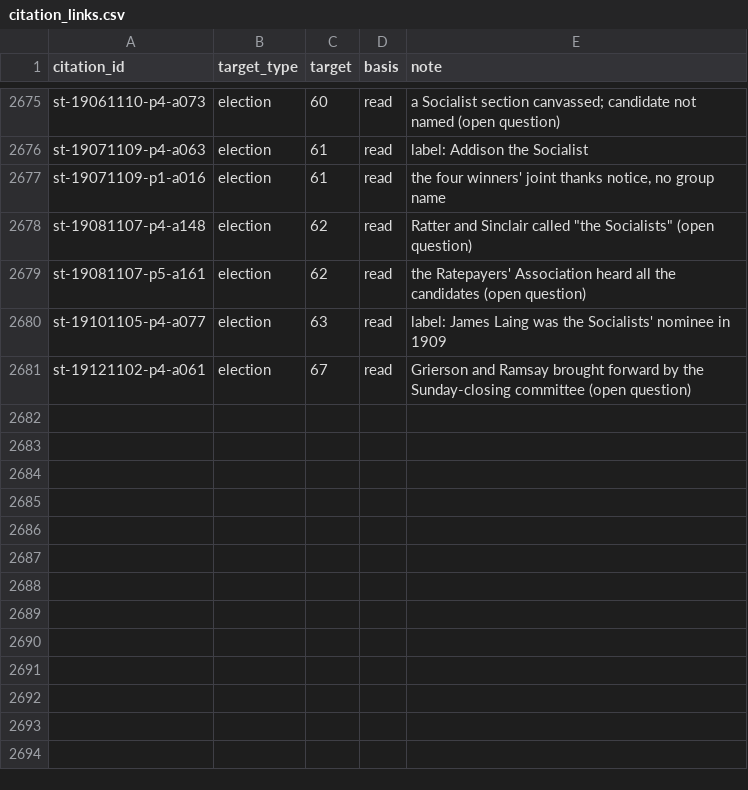
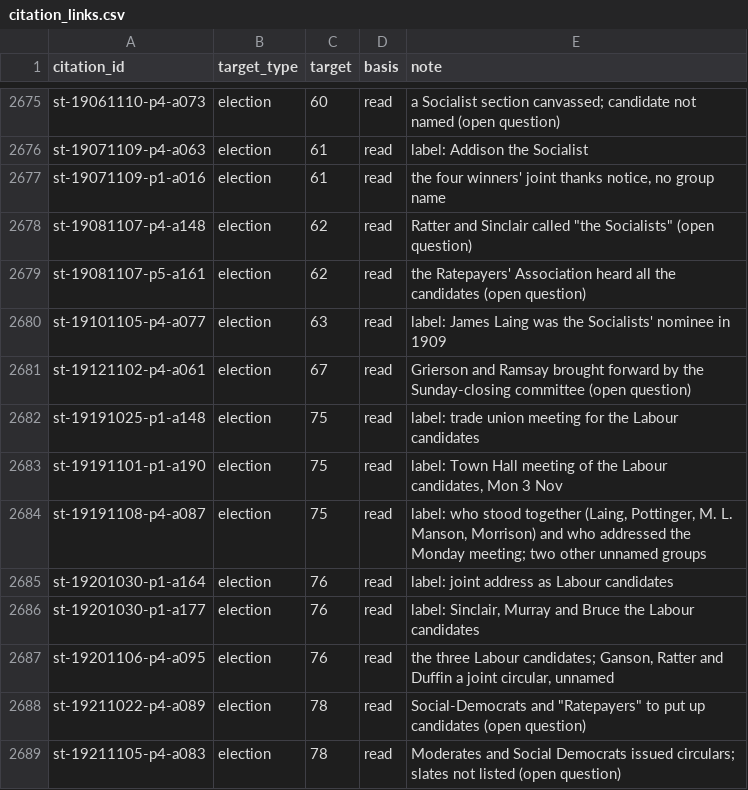
Before and after one commit to ShetlandJ/shetland-political-history, a CSV file: data/citation_links.csv, drawn as a sheet; only a part is shown, gaps mark what is left out.

```diff
--- a/data/citation_links.csv
+++ b/data/citation_links.csv
@@ -2681 +2681,9 @@ st-19101105-p4-a077,election,63,read,label: James Laing was the Socialists' nomi
 st-19121102-p4-a061,election,67,read,Grierson and Ramsay brought forward by the Sunday-closing committee (open question)
+st-19191025-p1-a148,election,75,read,label: trade union meeting for the Labour candidates
+st-19191101-p1-a190,election,75,read,"label: Town Hall meeting of the Labour candidates, Mon 3 Nov"
+st-19191108-p4-a087,election,75,read,"label: who stood together (Laing, Pottinger, M. L. Manson, Morrison) and who addressed the Monday meeting; two other unnamed groups"
+st-19201030-p1-a164,election,76,read,label: joint address as Labour candidates
+st-19201030-p1-a177,election,76,read,"label: Sinclair, Murray and Bruce the Labour candidates"
+st-19201106-p4-a095,election,76,read,"the three Labour candidates; Ganson, Ratter and Duffin a joint circular, unnamed"
+st-19211022-p4-a089,election,78,read,"Social-Democrats and ""Ratepayers"" to put up candidates (open question)"
+st-19211105-p4-a083,election,78,read,Moderates and Social Democrats issued circulars; slates not listed (open question)
```
Also changed, not shown: data/candidacy_labels.csv, data/citations.csv, 6 other files.
